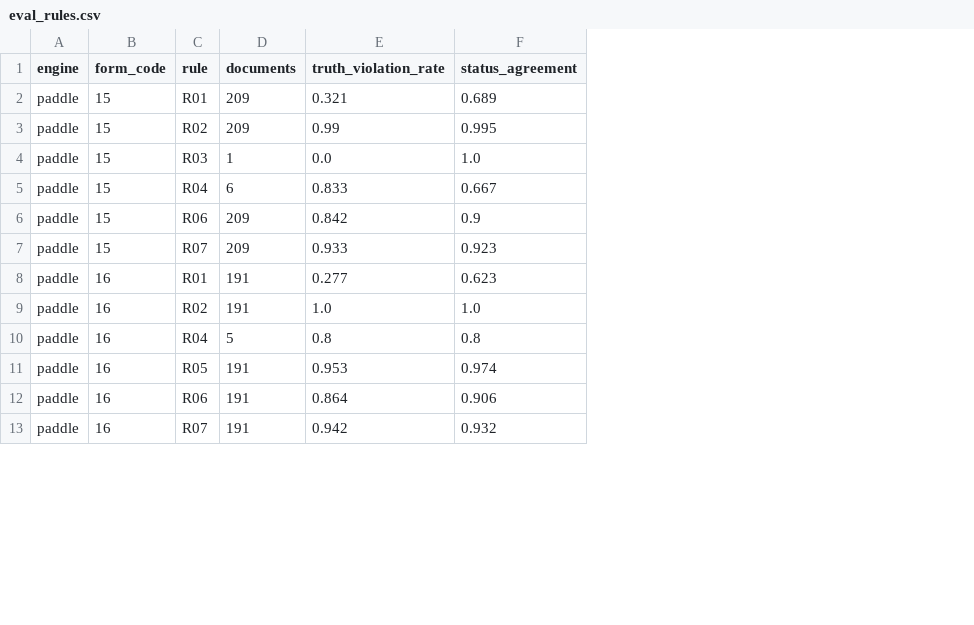
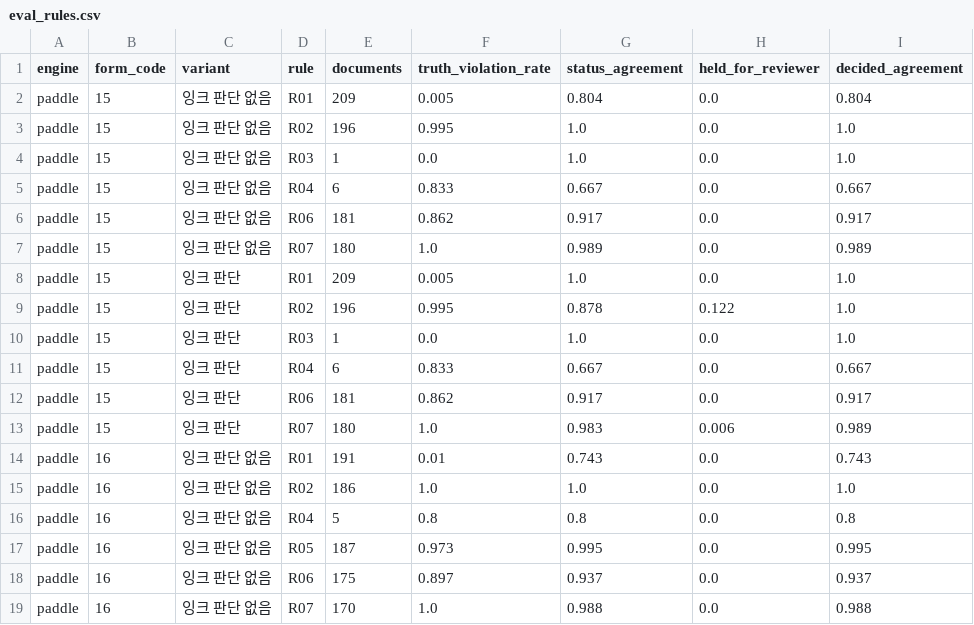
Before and after one commit to W1nyu/ClaimGuard-KR, a CSV file: results/eval_rules.csv, drawn as a sheet; only a part is shown; addresses are those after the commit; the diff covers the shown part only; the diff names each change by its address in the sheet, - before the commit and + after, or states it on an @@ line.

```diff
--- a/results/eval_rules.csv
+++ b/results/eval_rules.csv
+column C (variant), rows 2-6: all 잉크 판단 없음; row 8: 잉크 판단; rows 14-19: all 잉크 판단 없음
+column H (held_for_reviewer), rows 2-6: all 0.0; row 8: 0.0; rows 14-19: all 0.0
+column I (decided_agreement), rows 2-6: 0.804 | 1.0 | 1.0 | 0.667 | 0.917; row 8: 1.0; rows 14-19: 0.743 | 1.0 | 0.8 | 0.995 | 0.937 | 0.988
-F2 (truth_violation_rate): 0.321
+F2 (truth_violation_rate): 0.005
-G2 (status_agreement): 0.689
+G2 (status_agreement): 0.804
-E3 (documents): 209
+E3 (documents): 196
-F3 (truth_violation_rate): 0.99
+F3 (truth_violation_rate): 0.995
-G3 (status_agreement): 0.995
+G3 (status_agreement): 1.0
-E6 (documents): 209
+E6 (documents): 181
-F6 (truth_violation_rate): 0.842
+F6 (truth_violation_rate): 0.862
-G6 (status_agreement): 0.9
+G6 (status_agreement): 0.917
+row 7: paddle | 15 | 잉크 판단 없음 | R07 | 180 | 1.0 | 0.989 | 0.0 | 0.989
-D8 (rule): R07
+D8 (rule): R01
-F8 (truth_violation_rate): 0.933
+F8 (truth_violation_rate): 0.005
-G8 (status_agreement): 0.923
+G8 (status_agreement): 1.0
+row 9: paddle | 15 | 잉크 판단 | R02 | 196 | 0.995 | 0.878 | 0.122 | 1.0
+row 10: paddle | 15 | 잉크 판단 | R03 | 1 | 0.0 | 1.0 | 0.0 | 1.0
+row 11: paddle | 15 | 잉크 판단 | R04 | 6 | 0.833 | 0.667 | 0.0 | 0.667
+row 12: paddle | 15 | 잉크 판단 | R06 | 181 | 0.862 | 0.917 | 0.0 | 0.917
+row 13: paddle | 15 | 잉크 판단 | R07 | 180 | 1.0 | 0.983 | 0.006 | 0.989
-F14 (truth_violation_rate): 0.277
+F14 (truth_violation_rate): 0.01
-G14 (status_agreement): 0.623
+G14 (status_agreement): 0.743
-E15 (documents): 191
+E15 (documents): 186
-E17 (documents): 191
+E17 (documents): 187
-F17 (truth_violation_rate): 0.953
+F17 (truth_violation_rate): 0.973
-G17 (status_agreement): 0.974
+G17 (status_agreement): 0.995
-E18 (documents): 191
+E18 (documents): 175
-F18 (truth_violation_rate): 0.864
+F18 (truth_violation_rate): 0.897
-G18 (status_agreement): 0.906
+G18 (status_agreement): 0.937
-E19 (documents): 191
+E19 (documents): 170
-F19 (truth_violation_rate): 0.942
+F19 (truth_violation_rate): 1.0
-G19 (status_agreement): 0.932
+G19 (status_agreement): 0.988
```
Also changed, not shown: 10 added rows and 12 edited cells elsewhere in this file, results/eval_decisions.csv, results/eval_decisions_claude.csv, 29 other files.
